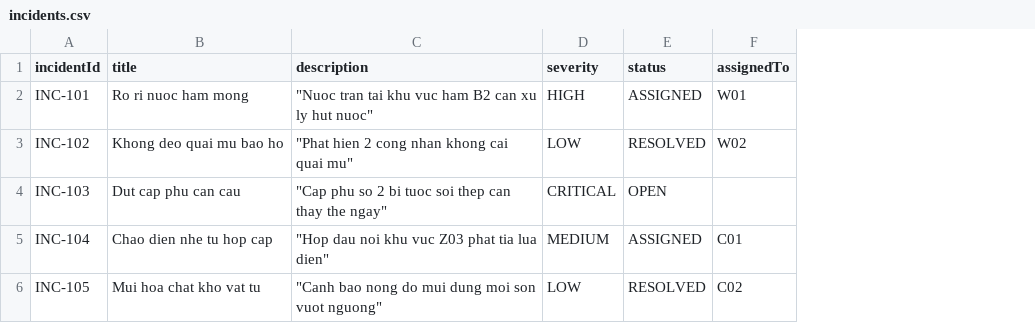
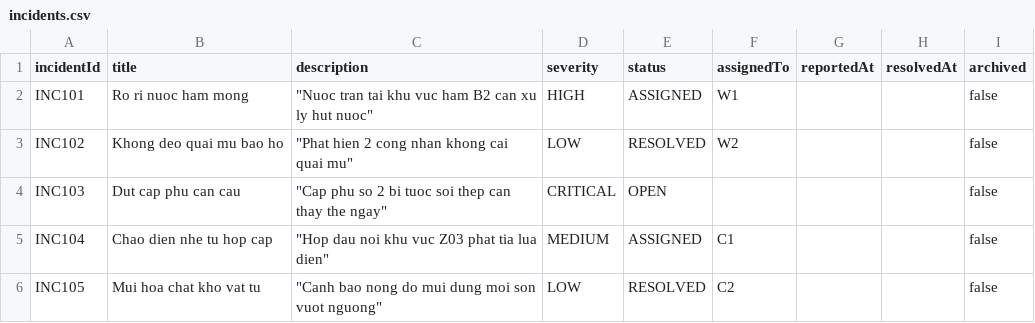
Before and after one commit to gn027c/Construction-Site-Management-System, a CSV file: data/incidents.csv, drawn as a sheet; the diff names each change by its address in the sheet, - before the commit and + after, or states it on an @@ line.

```diff
--- a/data/incidents.csv
+++ b/data/incidents.csv
+column G (reportedAt), empty
+column H (resolvedAt), empty
+column I (archived), rows 2-6: all false
-A2 (incidentId): INC-101
+A2 (incidentId): INC101
-F2 (assignedTo): W01
+F2 (assignedTo): W1
-A3 (incidentId): INC-102
+A3 (incidentId): INC102
-F3 (assignedTo): W02
+F3 (assignedTo): W2
-A4 (incidentId): INC-103
+A4 (incidentId): INC103
-A5 (incidentId): INC-104
+A5 (incidentId): INC104
-F5 (assignedTo): C01
+F5 (assignedTo): C1
-A6 (incidentId): INC-105
+A6 (incidentId): INC105
-F6 (assignedTo): C02
+F6 (assignedTo): C2
```
Also changed, not shown: data/attendance.csv, data/persons.csv, 26 other files.
